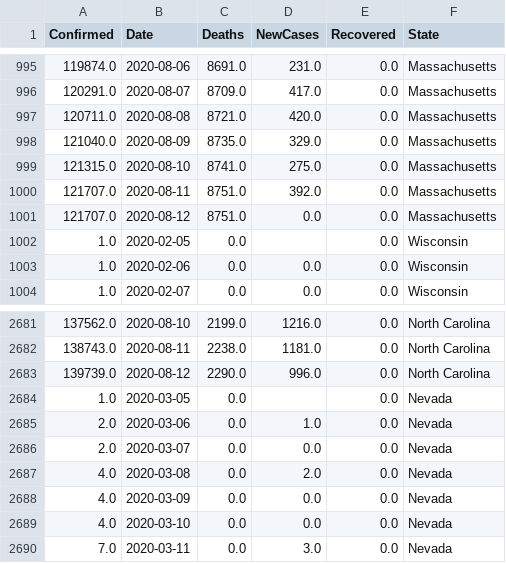
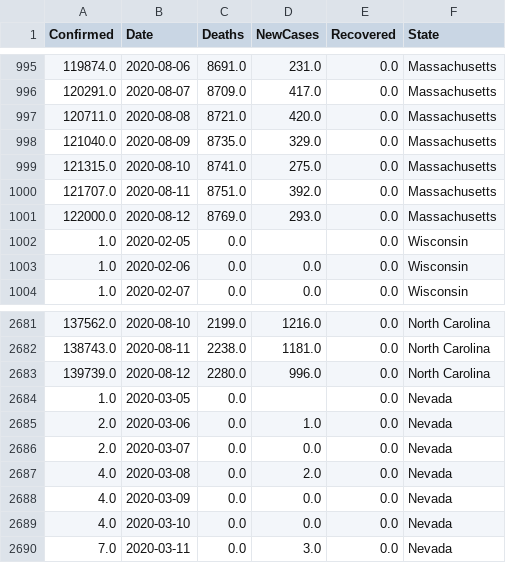
Before and after one commit to vitale232/COVID-19-Plots, a CSV file: output/CSVs/states_new_cases.csv, drawn as a sheet; only a part is shown, gaps mark what is left out.

```diff
--- a/output/CSVs/states_new_cases.csv
+++ b/output/CSVs/states_new_cases.csv
@@ -1000,3 +1000,3 @@ Confirmed,Date,Deaths,NewCases,Recovered,State
 121707.0,2020-08-11,8751.0,392.0,0.0,Massachusetts
-121707.0,2020-08-12,8751.0,0.0,0.0,Massachusetts
+122000.0,2020-08-12,8769.0,293.0,0.0,Massachusetts
 1.0,2020-02-05,0.0,,0.0,Wisconsin
@@ -2682,3 +2682,3 @@ Confirmed,Date,Deaths,NewCases,Recovered,State
 138743.0,2020-08-11,2238.0,1181.0,0.0,North Carolina
-139739.0,2020-08-12,2290.0,996.0,0.0,North Carolina
+139739.0,2020-08-12,2280.0,996.0,0.0,North Carolina
 1.0,2020-03-05,0.0,,0.0,Nevada
```
Also changed, not shown: output/CSVs/countries_new_cases.csv, output/CSVs/usa_cases.csv, 29 other files.
